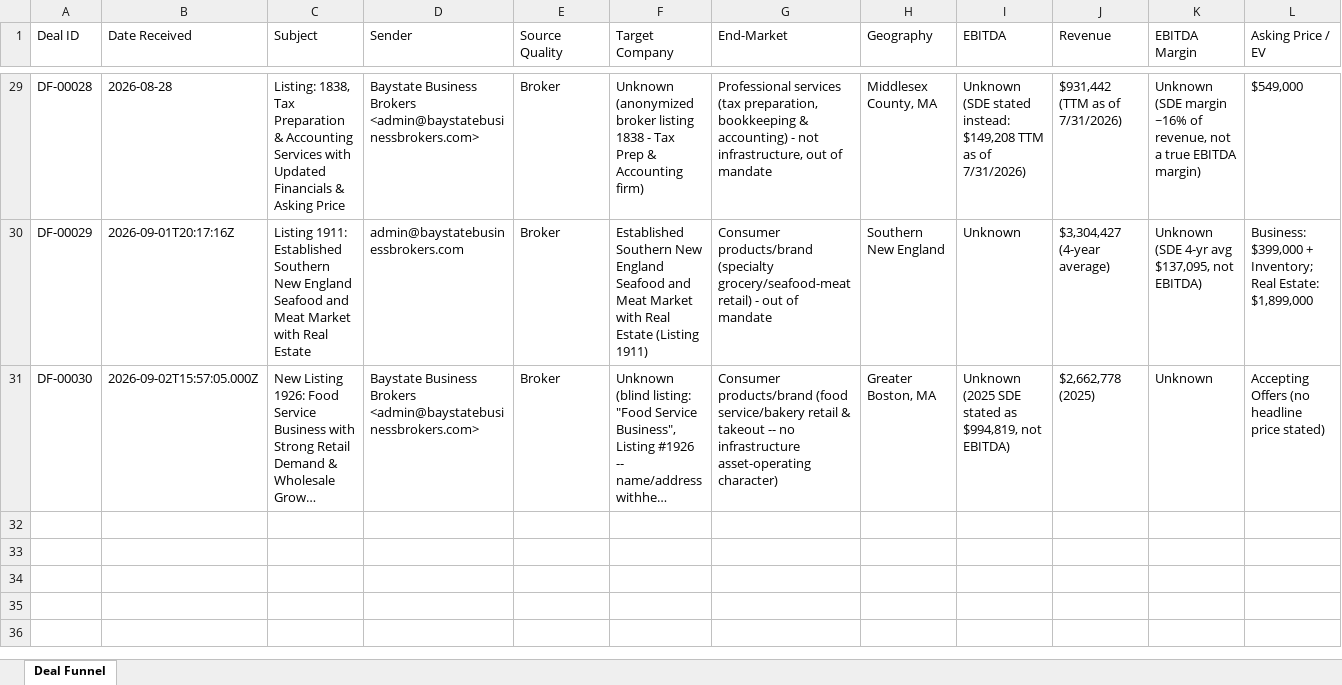
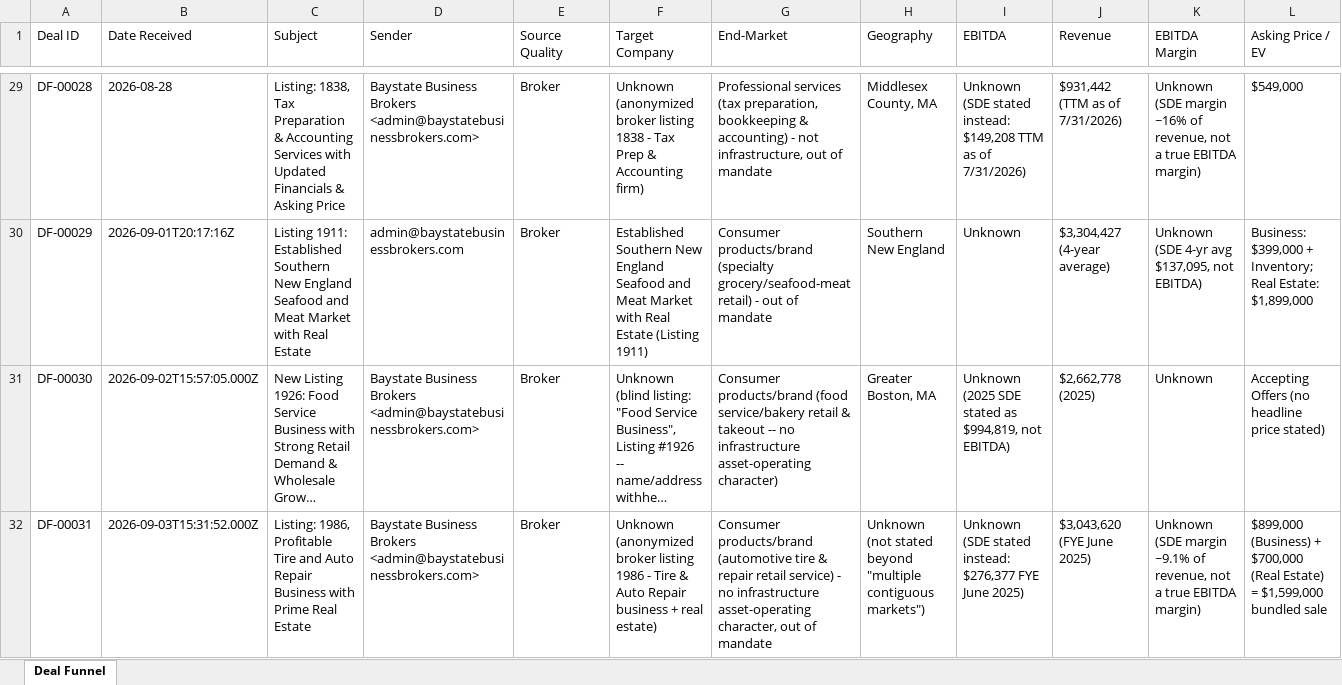
Before and after one commit to vswamy75/xip-deal-funnel, an Excel workbook: data/XIP_Deal_Funnel_Intake.xlsx, sheet Deal Funnel, drawn as a sheet; only a part is shown, gaps mark what is left out; long unchanged cells end in …; values as stored, in another font and other column widths than the file's, no borders; rows hold the shown columns only; the diff names each change by its address in the sheet, - before the commit and + after, or states it on an @@ line.

```diff
--- a/data/XIP_Deal_Funnel_Intake.xlsx (sheet Deal Funnel)
+++ b/data/XIP_Deal_Funnel_Intake.xlsx (sheet Deal Funnel)
+row 32: DF-00031 | 2026-09-03T15:31:52.000Z | Listing: 1986, Profitable Tire and Auto Repair Business with Prime Real Estate | Baystate Business Brokers <admin@baystatebusinessbrokers.com> | Broker | Unknown (anonymized broker listing 1986 - Tire & Auto Repair business + real estate) | Consumer products/brand (automotive tire & repair retail service) - no infrastructure asset-operating character, out of mandate | Unknown (not stated beyond "multiple contiguous markets") | Unknown (SDE stated instead: $276,377 FYE June 2025) | $3,043,620 (FYE June 2025) | Unknown (SDE margin ~9.1% of revenue, not a true EBITDA margin) | $899,000 (Business) + $700,000 (Real Estate) = $1,599,000 bundled sale
```
Also changed, not shown: 2 other files.
